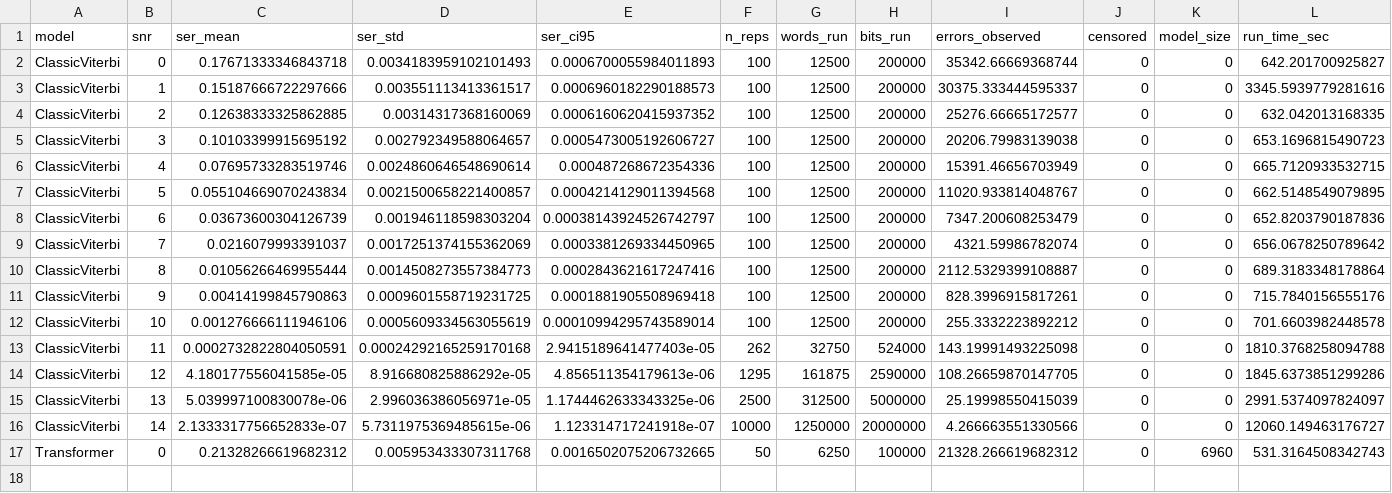
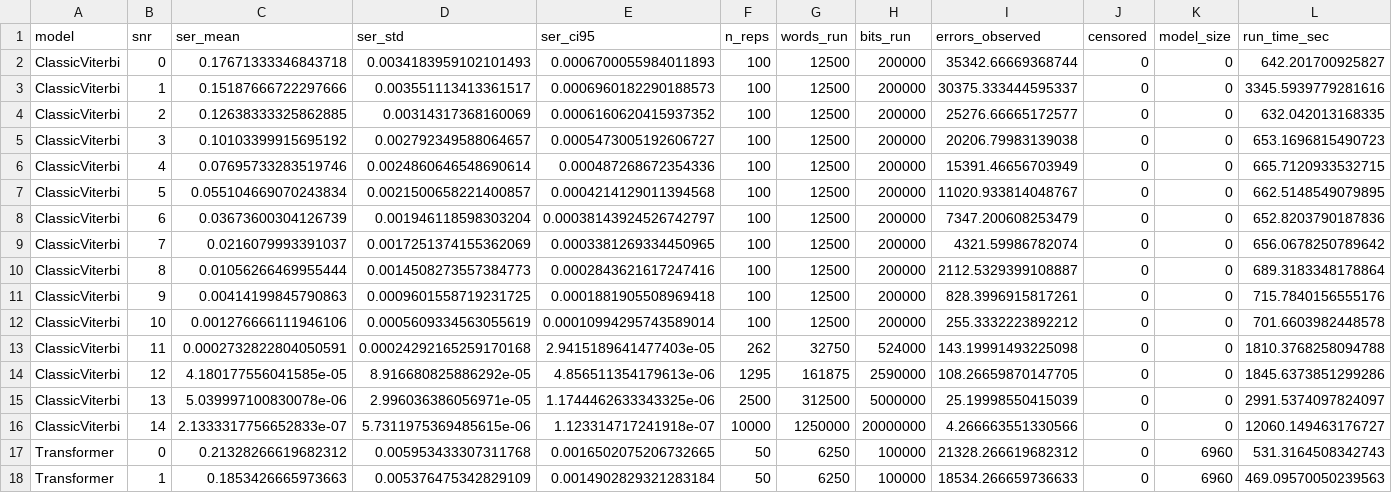
Before and after one commit to Gilzuk/viterbitransformed, a CSV file: Results/metrics/mc_sweep_validation.csv, drawn as a sheet.

```diff
--- a/Results/metrics/mc_sweep_validation.csv
+++ b/Results/metrics/mc_sweep_validation.csv
@@ -17 +17,2 @@ ClassicViterbi,14,2.1333317756652833e-07,5.7311975369485615e-06,1.12331471724191
 Transformer,0,0.21328266619682312,0.005953433307311768,0.0016502075206732665,50,6250,100000,21328.266619682312,0,6960,531.3164508342743
+Transformer,1,0.1853426665973663,0.005376475342829109,0.0014902829321283184,50,6250,100000,18534.266659736633,0,6960,469.09570050239563
```
